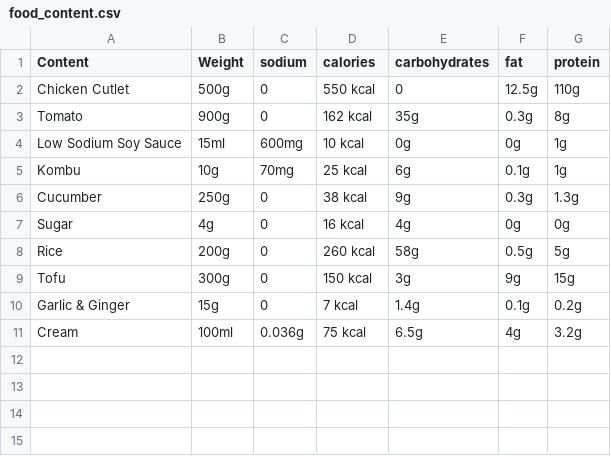
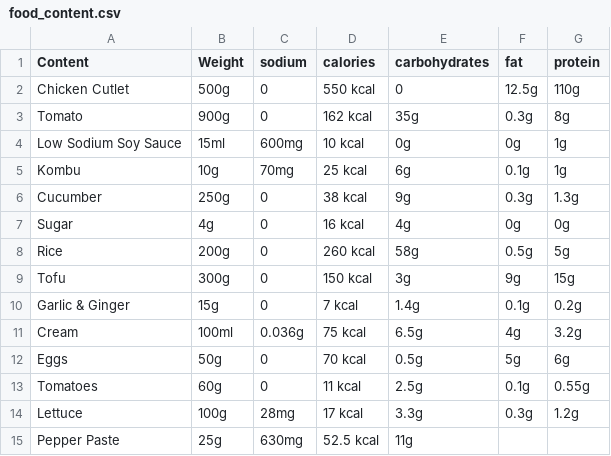
Before and after one commit to lab-Kason/GEN, a CSV file: food_content.csv, drawn as a sheet.

Commit message:
Add files via upload

```diff
--- a/food_content.csv
+++ b/food_content.csv
@@ -11 +11,5 @@ Garlic & Ginger,15g,0,7 kcal,1.4g,0.1g,0.2g
 Cream,100ml,0.036g,75 kcal,6.5g,4g,3.2g
+Eggs,50g,0,70 kcal,0.5g,5g,6g
+Tomatoes,60g,0,11 kcal,2.5g,0.1g,0.55g
+Lettuce,100g,28mg,17 kcal,3.3g,0.3g,1.2g
+Pepper Paste,25g,630mg,52.5 kcal,11g,
```
